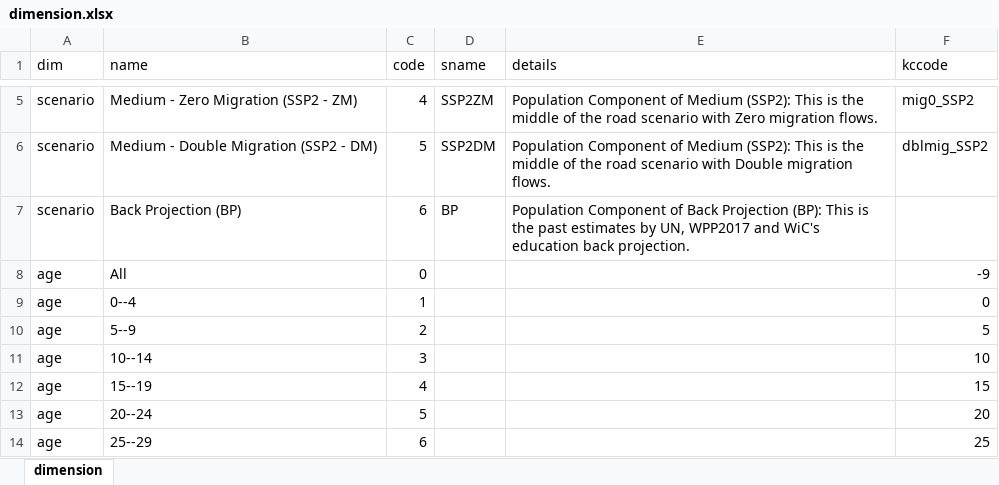
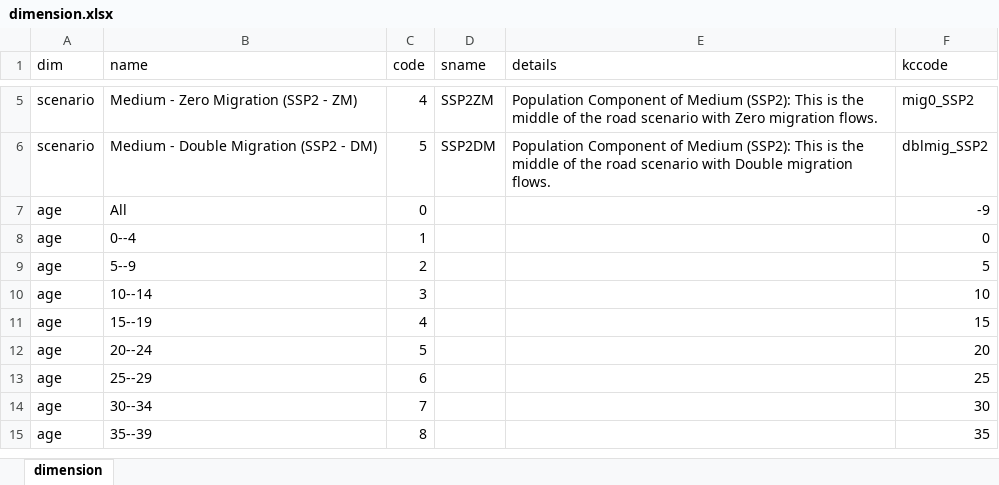
Before and after one commit to guyabel/wcde-shiny, an Excel workbook: meta/dimension.xlsx, sheet dimension, drawn as a sheet; only a part is shown, gaps mark what is left out; the shorter side is filled out with more unchanged rows; values as stored, in another font and other column widths than the file's, no borders; the diff names each change by its address in the sheet, - before the commit and + after, or states it on an @@ line.

```diff
--- a/meta/dimension.xlsx (sheet dimension)
+++ b/meta/dimension.xlsx (sheet dimension)
-row 7: scenario | Back Projection (BP) | 6 | BP | Population Component of Back Projection (BP): This is the past estimates by UN, WPP2017 and WiC's education back projection.
```
Also changed, not shown: 15 other files.
